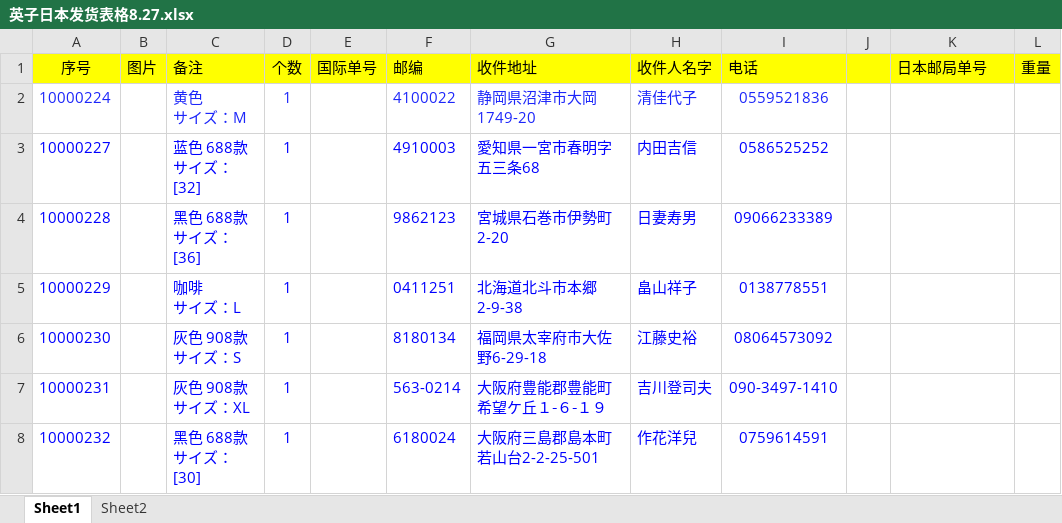
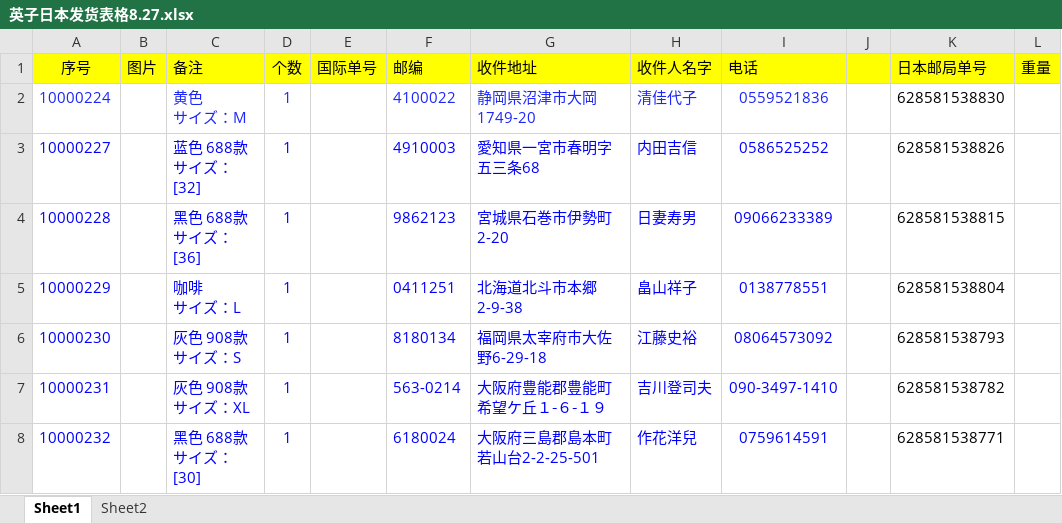
Before and after one commit to hsx124/kou_git, an Excel workbook: クリックポスト発送情報/20200827234330/英子日本发货表格8.27.xlsx, sheet Sheet1, drawn as a sheet; values as stored, in another font and other column widths than the file's, no borders; charts and pictures not drawn; the diff names each change by its address in the sheet, - before the commit and + after, or states it on an @@ line.

```diff
--- a/クリックポスト発送情報/20200827234330/英子日本发货表格8.27.xlsx (sheet Sheet1)
+++ b/クリックポスト発送情報/20200827234330/英子日本发货表格8.27.xlsx (sheet Sheet1)
-K2 (日本邮局单号): (empty)
+K2 (日本邮局单号): 628581538830
-K3 (日本邮局单号): (empty)
+K3 (日本邮局单号): 628581538826
-K4 (日本邮局单号): (empty)
+K4 (日本邮局单号): 628581538815
-K5 (日本邮局单号): (empty)
+K5 (日本邮局单号): 628581538804
-K6 (日本邮局单号): (empty)
+K6 (日本邮局单号): 628581538793
-K7 (日本邮局单号): (empty)
+K7 (日本邮局单号): 628581538782
-K8 (日本邮局单号): (empty)
+K8 (日本邮局单号): 628581538771
```
Also changed, not shown: クリックポスト発送情報/ショッピングリスト.xlsx, 1 other file.
